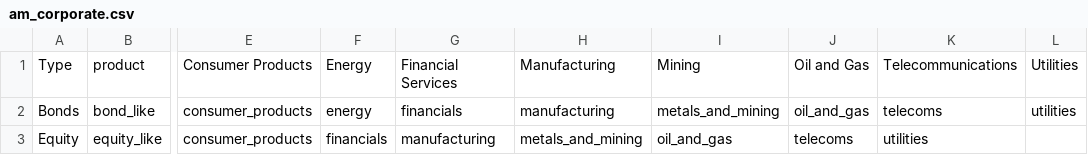
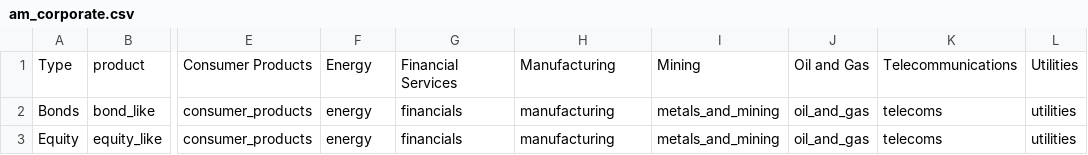
Before and after one commit to JohnAdders/climate_narrative, a CSV file: inst/exposure/am_corporate.csv, drawn as a sheet; only a part is shown, gaps mark what is left out; the diff names each change by its address in the sheet, - before the commit and + after, or states it on an @@ line.

```diff
--- a/inst/exposure/am_corporate.csv
+++ b/inst/exposure/am_corporate.csv
-F3: financials
+F3: energy
-G3: manufacturing
+G3: financials
-H3: metals_and_mining
+H3: manufacturing
-I3: oil_and_gas
+I3: metals_and_mining
-J3: telecoms
+J3: oil_and_gas
-K3: utilities
+K3: telecoms
-L3: (empty)
+L3: utilities
```
Also changed, not shown: inst/exposure/bank_corporate.csv.
